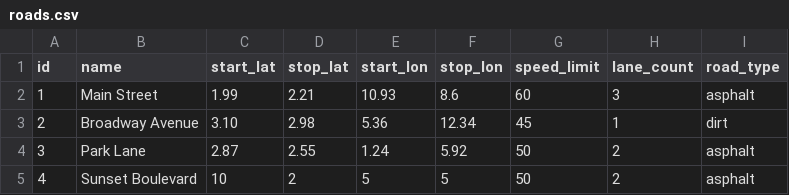
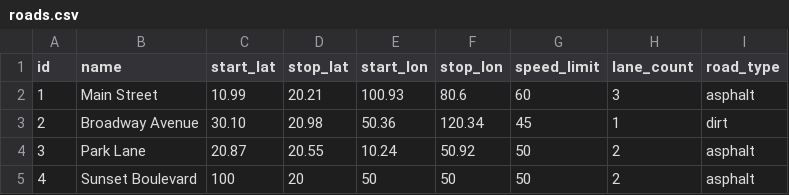
Before and after one commit to TetieWasTaken/route-rs, a CSV file: src/sample/roads.csv, drawn as a sheet.

```diff
--- a/src/sample/roads.csv
+++ b/src/sample/roads.csv
@@ -1,5 +1,5 @@
 id,name,start_lat,stop_lat,start_lon,stop_lon,speed_limit,lane_count,road_type
-1,Main Street,1.99,2.21,10.93,8.6,60,3,asphalt
-2,Broadway Avenue,3.10,2.98,5.36,12.34,45,1,dirt
-3,Park Lane,2.87,2.55,1.24,5.92,50,2,asphalt
-4,Sunset Boulevard,10,2,5,5,50,2,asphalt
+1,Main Street,10.99,20.21,100.93,80.6,60,3,asphalt
+2,Broadway Avenue,30.10,20.98,50.36,120.34,45,1,dirt
+3,Park Lane,20.87,20.55,10.24,50.92,50,2,asphalt
+4,Sunset Boulevard,100,20,50,50,50,2,asphalt
```
Also changed, not shown: 1 other file.
